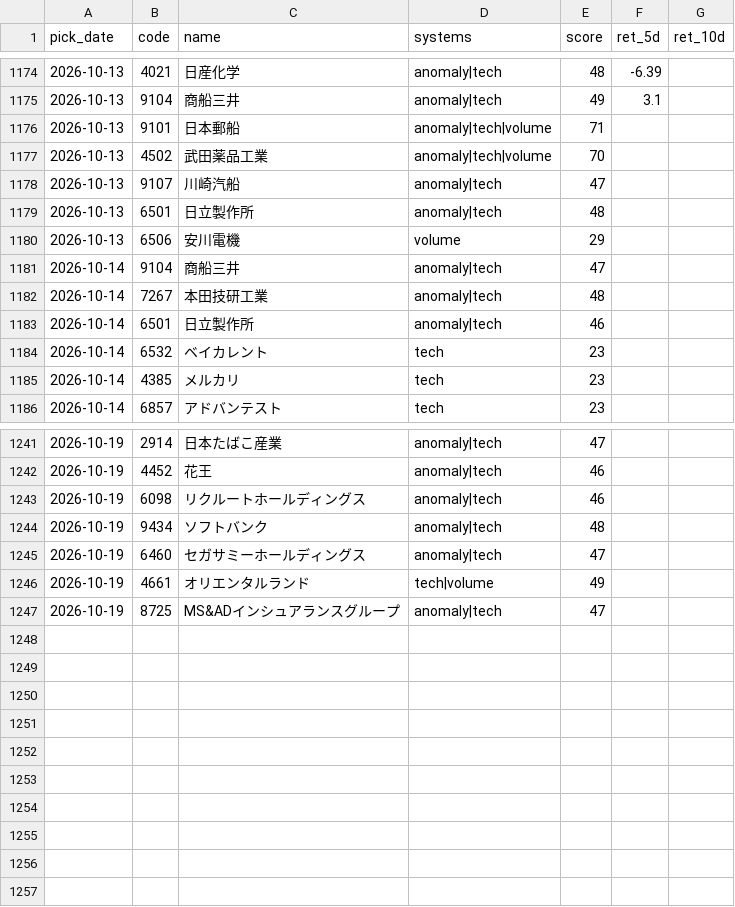
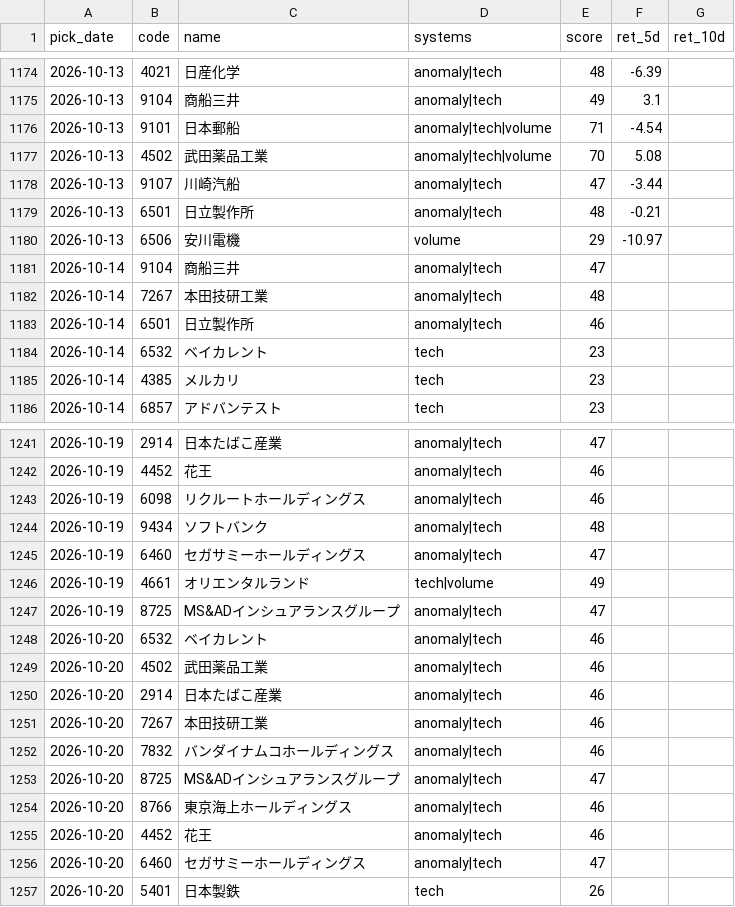
Before and after one commit to Resapan159/Kabu-app, a CSV file: history/results.csv, drawn as a sheet; only a part is shown, gaps mark what is left out; the diff covers the shown part only.

```diff
--- a/history/results.csv
+++ b/history/results.csv
@@ -1175,7 +1175,7 @@ pick_date,code,name,systems,score,ret_5d,ret_10d
 2026-10-13,9104,商船三井,anomaly|tech,49,3.1,
-2026-10-13,9101,日本郵船,anomaly|tech|volume,71,,
-2026-10-13,4502,武田薬品工業,anomaly|tech|volume,70,,
-2026-10-13,9107,川崎汽船,anomaly|tech,47,,
-2026-10-13,6501,日立製作所,anomaly|tech,48,,
-2026-10-13,6506,安川電機,volume,29,,
+2026-10-13,9101,日本郵船,anomaly|tech|volume,71,-4.54,
+2026-10-13,4502,武田薬品工業,anomaly|tech|volume,70,5.08,
+2026-10-13,9107,川崎汽船,anomaly|tech,47,-3.44,
+2026-10-13,6501,日立製作所,anomaly|tech,48,-0.21,
+2026-10-13,6506,安川電機,volume,29,-10.97,
 2026-10-14,9104,商船三井,anomaly|tech,47,,
@@ -1247 +1247,11 @@ pick_date,code,name,systems,score,ret_5d,ret_10d
 2026-10-19,8725,MS&ADインシュアランスグループ,anomaly|tech,47,,
+2026-10-20,6532,ベイカレント,anomaly|tech,46,,
+2026-10-20,4502,武田薬品工業,anomaly|tech,46,,
+2026-10-20,2914,日本たばこ産業,anomaly|tech,46,,
+2026-10-20,7267,本田技研工業,anomaly|tech,46,,
+2026-10-20,7832,バンダイナムコホールディングス,anomaly|tech,46,,
+2026-10-20,8725,MS&ADインシュアランスグループ,anomaly|tech,47,,
+2026-10-20,8766,東京海上ホールディングス,anomaly|tech,46,,
+2026-10-20,4452,花王,anomaly|tech,46,,
+2026-10-20,6460,セガサミーホールディングス,anomaly|tech,47,,
+2026-10-20,5401,日本製鉄,tech,26,,
```
Also changed, not shown: 21 edited cells elsewhere in this file, history/picks.csv, 4 other files.
